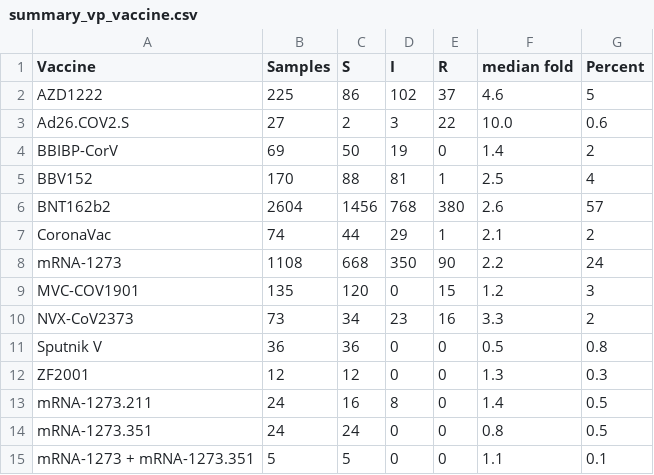
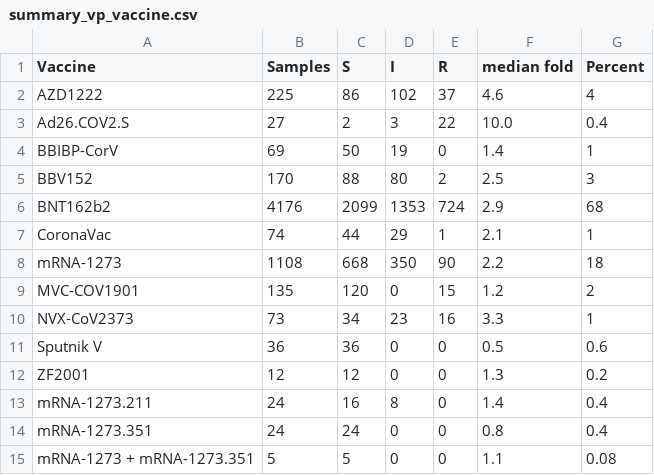
Before and after one commit to hivdb/covid-drdb-reports, a CSV file: report_tables/summary_vp_vaccine.csv, drawn as a sheet.

```diff
--- a/report_tables/summary_vp_vaccine.csv
+++ b/report_tables/summary_vp_vaccine.csv
@@ -1,15 +1,15 @@
 Vaccine,Samples,S,I,R,median fold,Percent
-AZD1222,225,86,102,37,4.6,5
-Ad26.COV2.S,27,2,3,22,10.0,0.6
-BBIBP-CorV,69,50,19,0,1.4,2
-BBV152,170,88,81,1,2.5,4
-BNT162b2,2604,1456,768,380,2.6,57
-CoronaVac,74,44,29,1,2.1,2
-mRNA-1273,1108,668,350,90,2.2,24
-MVC-COV1901,135,120,0,15,1.2,3
-NVX-CoV2373,73,34,23,16,3.3,2
-Sputnik V,36,36,0,0,0.5,0.8
-ZF2001,12,12,0,0,1.3,0.3
-mRNA-1273.211,24,16,8,0,1.4,0.5
-mRNA-1273.351,24,24,0,0,0.8,0.5
-mRNA-1273 + mRNA-1273.351,5,5,0,0,1.1,0.1
+AZD1222,225,86,102,37,4.6,4
+Ad26.COV2.S,27,2,3,22,10.0,0.4
+BBIBP-CorV,69,50,19,0,1.4,1
+BBV152,170,88,80,2,2.5,3
+BNT162b2,4176,2099,1353,724,2.9,68
+CoronaVac,74,44,29,1,2.1,1
+mRNA-1273,1108,668,350,90,2.2,18
+MVC-COV1901,135,120,0,15,1.2,2
+NVX-CoV2373,73,34,23,16,3.3,1
+Sputnik V,36,36,0,0,0.5,0.6
+ZF2001,12,12,0,0,1.3,0.2
+mRNA-1273.211,24,16,8,0,1.4,0.4
+mRNA-1273.351,24,24,0,0,0.8,0.4
+mRNA-1273 + mRNA-1273.351,5,5,0,0,1.1,0.08
```
Also changed, not shown: report_tables/figure_plasma.csv, report_tables/summary_variant_combo.csv, 24 other files.
